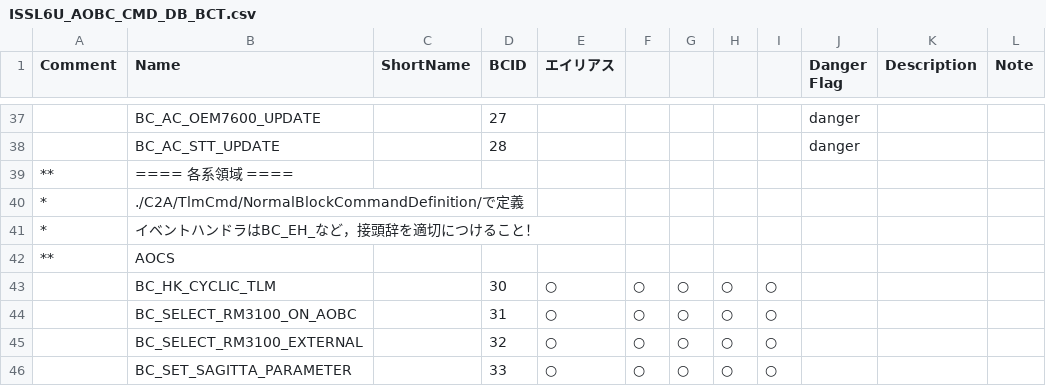
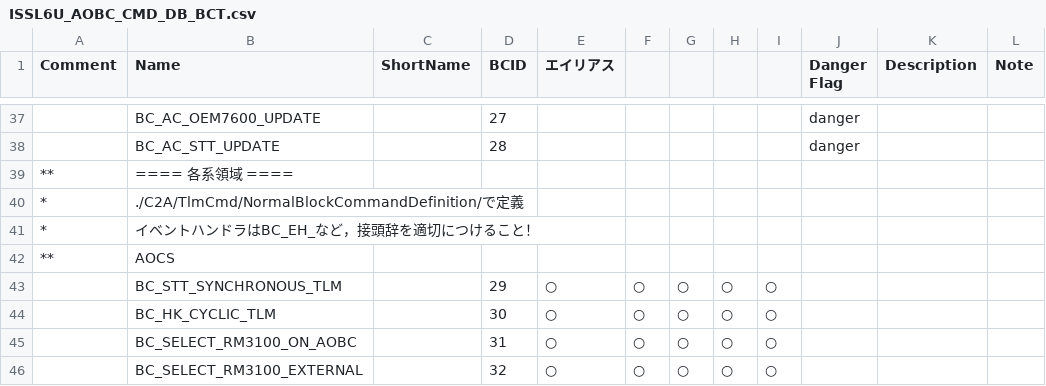
Before and after one commit to ut-issl/c2a-aobc, a CSV file: database/CMD_DB/ISSL6U_AOBC_CMD_DB_BCT.csv, drawn as a sheet; only a part is shown, gaps mark what is left out; the shorter side is filled out with more unchanged rows.

```diff
--- a/database/CMD_DB/ISSL6U_AOBC_CMD_DB_BCT.csv
+++ b/database/CMD_DB/ISSL6U_AOBC_CMD_DB_BCT.csv
@@ -42,2 +42,3 @@ Comment,Name,ShortName,BCID,エイリアス,,,,,Danger Flag,Description,Note
 **,AOCS,,,,,,,,,,
+,BC_STT_SYNCHRONOUS_TLM,,29,○,○,○,○,○,,,
 ,BC_HK_CYCLIC_TLM,,30,○,○,○,○,○,,,
```
Also changed, not shown: 5 other files.
